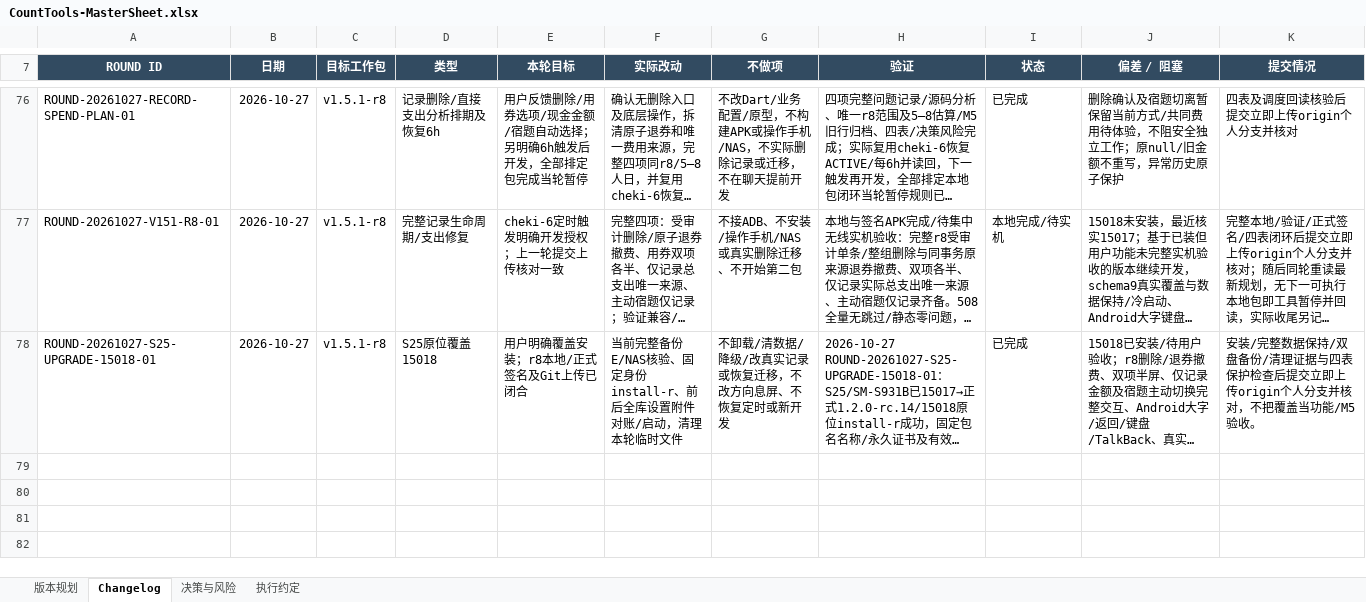
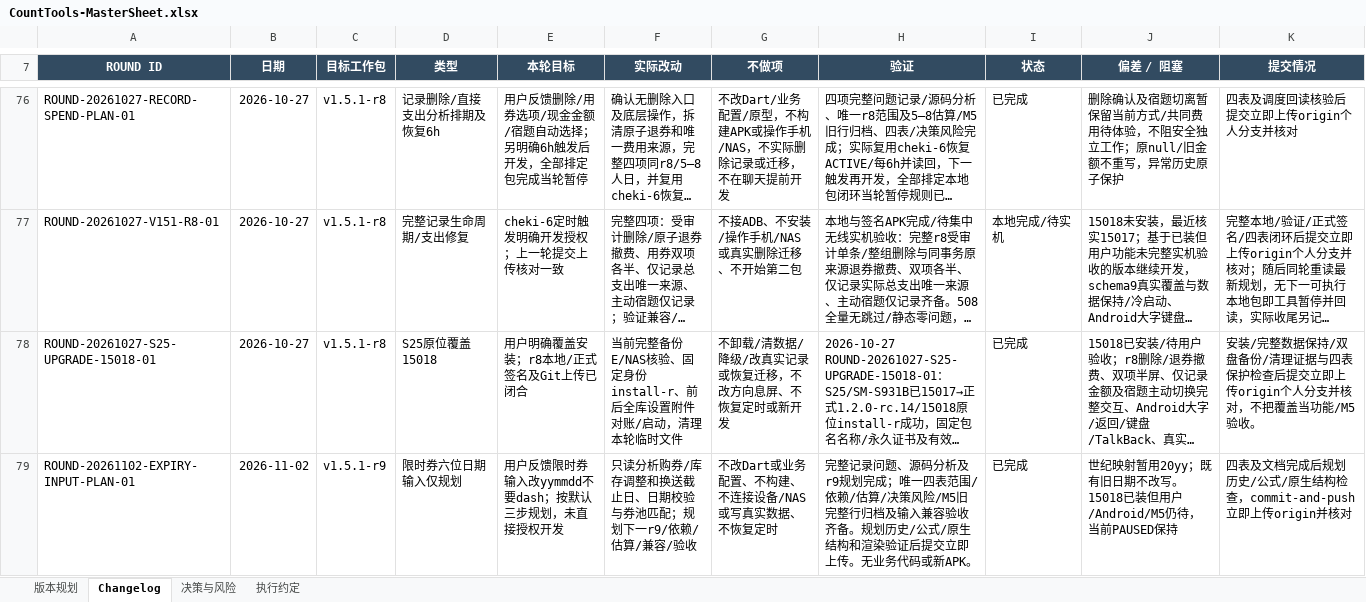
Before and after one commit to Seniorious66/count_tools, an Excel workbook: outputs/workflow-20261011/CountTools-MasterSheet.xlsx, sheet Changelog, drawn as a sheet; only a part is shown, gaps mark what is left out; long unchanged cells end in …; values as stored, in another font and other column widths than the file's, no borders; rows hold the shown columns only; the diff names each change by its address in the sheet, - before the commit and + after, or states it on an @@ line.

Commit message:
docs: plan compact expiry date input fix r9

```diff
--- a/outputs/workflow-20261011/CountTools-MasterSheet.xlsx (sheet Changelog)
+++ b/outputs/workflow-20261011/CountTools-MasterSheet.xlsx (sheet Changelog)
+row 79: ROUND-20261102-EXPIRY-INPUT-PLAN-01 | 2026-11-02 | v1.5.1-r9 | 限时券六位日期输入仅规划 | 用户反馈限时券输入改yymmdd不要dash；按默认三步规划，未直接授权开发 | 只读分析购券/库存调整和换送截止日、日期校验与券池匹配；规划下一r9/依赖/估算/兼容/验收 | 不改Dart或业务配置、不构建、不连接设备/NAS或写真实数据、不恢复定时 | 完整记录问题、源码分析及r9规划完成；唯一四表范围/依赖/估算/决策风险/M5旧完整行归档及输入兼容验收齐备。规划历史/公式/原生结构和渲染验证后提交立即上传。无业务代码或新APK。 | 已完成 | 世纪映射暂用20yy；既有旧日期不改写。15018已装但用户/Android/M5仍待，当前PAUSED保持 | 四表及文档完成后规划历史/公式/原生结构检查，commit-and-push立即上传origin并核对
```
Also changed, not shown: sheet 版本规划, sheet 决策与风险, sheet 执行约定, 4 other files.
